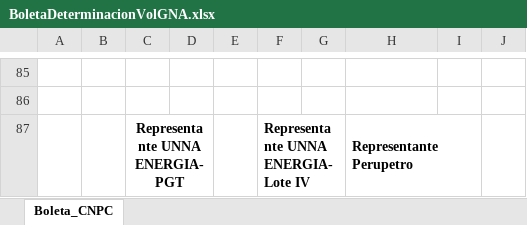
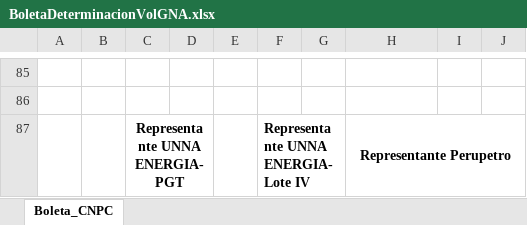
Before and after one commit to extspperu/UnnaReportesOperativos, an Excel workbook: Unna.OperationalReport.WebSite/wwwroot/plantillas/reporte/diario/BoletaDeterminacionVolGNA.xlsx, sheet Boleta_CNPC, drawn as a sheet; only a part is shown, gaps mark what is left out; values as stored, in another font and other column widths than the file's, no borders; charts and pictures not drawn; the diff names each change by its address in the sheet, - before the commit and + after, or states it on an @@ line.

Commit message:
Actualización Reporte Boleta Determinación

```diff
--- a/Unna.OperationalReport.WebSite/wwwroot/plantillas/reporte/diario/BoletaDeterminacionVolGNA.xlsx (sheet Boleta_CNPC)
+++ b/Unna.OperationalReport.WebSite/wwwroot/plantillas/reporte/diario/BoletaDeterminacionVolGNA.xlsx (sheet Boleta_CNPC)
-H87 alignment: left
+H87 alignment: center
-H87:I87 merged
+H87:J87 merged
```
Also changed, not shown: charts or pictures.
